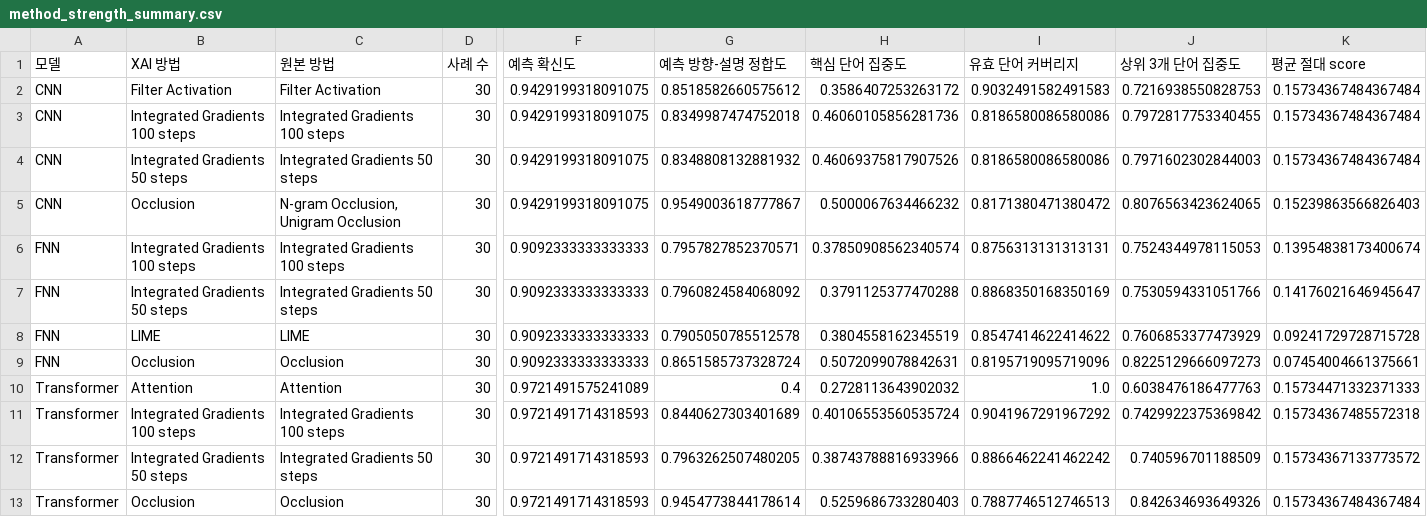
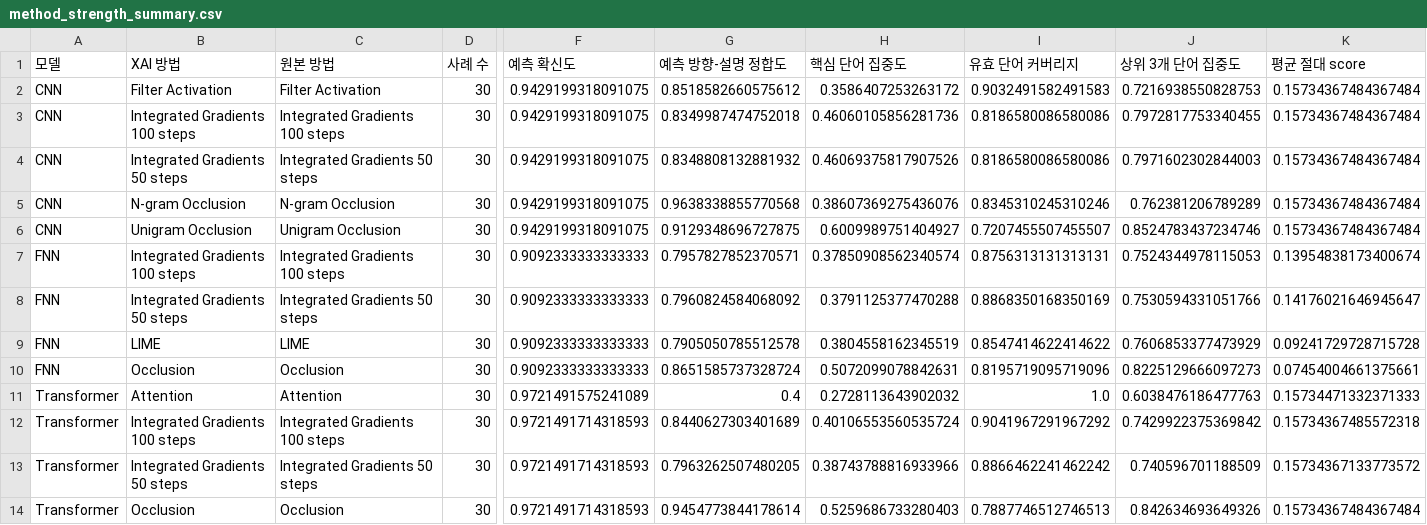
Before and after one commit to Aepor/AI_SOGANG_MiniProject, a CSV file: XAI/Model_Analysis/outputs/method_strength_summary.csv, drawn as a sheet; only a part is shown, gaps mark what is left out; rows hold the shown columns only; the diff names each change by its address in the sheet, - before the commit and + after, or states it on an @@ line.

Commit message:
최종 30문장 완 및 CNN Occlusion완

```diff
--- a/XAI/Model_Analysis/outputs/method_strength_summary.csv
+++ b/XAI/Model_Analysis/outputs/method_strength_summary.csv
-B5 (XAI 방법): Occlusion
+B5 (XAI 방법): N-gram Occlusion
-C5 (원본 방법): N-gram Occlusion, Unigram Occlusion
+C5 (원본 방법): N-gram Occlusion
-G5 (예측 방향-설명 정합도): 0.9549003618777867
+G5 (예측 방향-설명 정합도): 0.9638338855770568
-H5 (핵심 단어 집중도): 0.5000067634466232
+H5 (핵심 단어 집중도): 0.38607369275436076
-I5 (유효 단어 커버리지): 0.8171380471380472
+I5 (유효 단어 커버리지): 0.8345310245310246
-J5 (상위 3개 단어 집중도): 0.8076563423624065
+J5 (상위 3개 단어 집중도): 0.762381206789289
-K5 (평균 절대 score): 0.15239863566826403
+K5 (평균 절대 score): 0.15734367484367484
+row 6: CNN | Unigram Occlusion | Unigram Occlusion | 30 | 0.9429199318091075 | 0.9129348696727875 | 0.6009989751404927 | 0.7207455507455507 | 0.8524783437234746 | 0.15734367484367484
```
Also changed, not shown: XAI/Model_Analysis/outputs/category_winners.csv, XAI/Model_Analysis/outputs/method_agreement_summary.csv, 5 other files.
